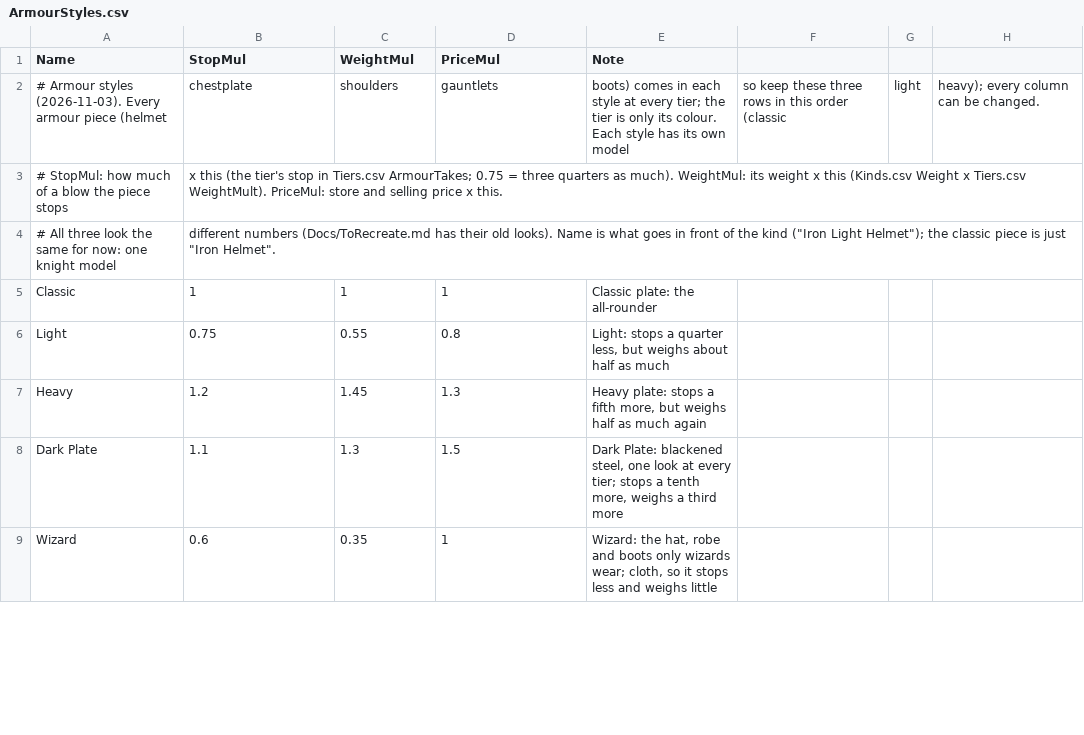
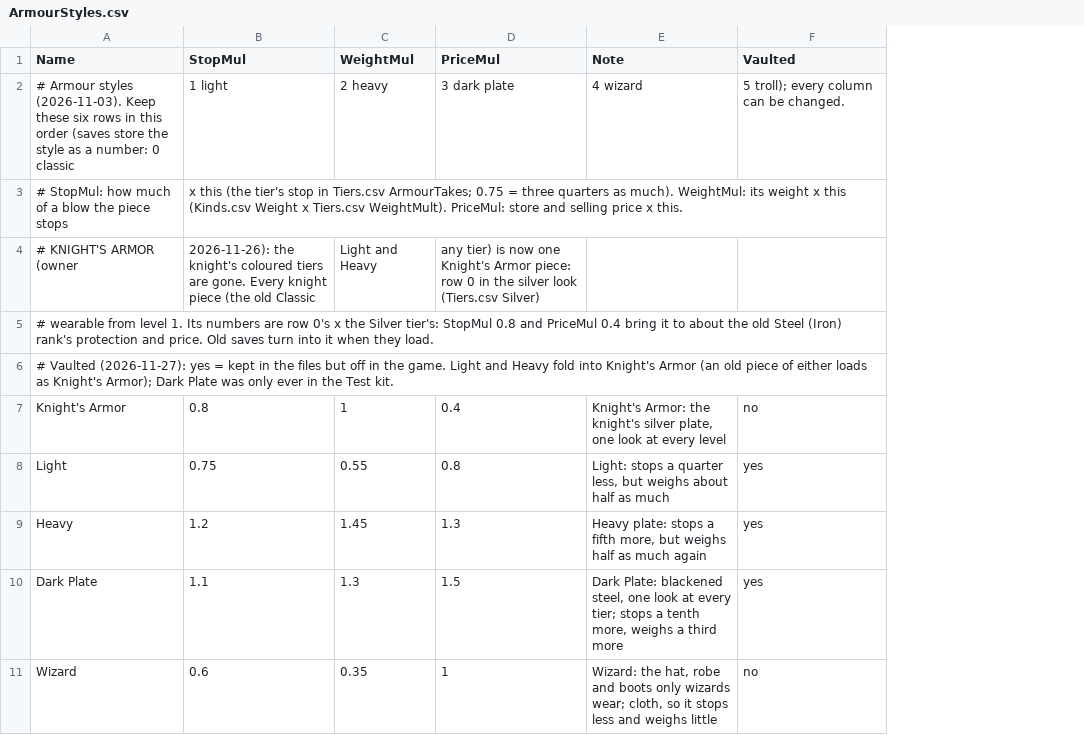
Before and after one commit to jleclair64/Jeebsland, a CSV file: Content/Data/ArmourStyles.csv, drawn as a sheet; only a part is shown; removed rows and columns are numbered as before the commit, all else as after; the diff names each change by its address in the sheet, - before the commit and + after, or states it on an @@ line.

```diff
--- a/Content/Data/ArmourStyles.csv
+++ b/Content/Data/ArmourStyles.csv
-column F, empty
-column G, empty
-column H, empty
+column F (Vaulted), rows 8-11: yes | yes | yes | no
-row 2: # Armour styles (2026-11-03). Every armour piece (helmet | chestplate | shoulders | gauntlets | boots) comes in each style at every tier; the tier is only its colour. Each style has its own model | so keep these three rows in this order (classic | light | heavy); every column can be changed.
+row 2: # Armour styles (2026-11-03). Keep these six rows in this order (saves store the style as a number: 0 classic | 1 light | 2 heavy | 3 dark plate | 4 wizard | 5 troll); every column can be changed.
-row 4: # All three look the same for now: one knight model | different numbers (Docs/ToRecreate.md has their old looks). Name is what goes in front of the kind ("Iron Light Helmet"); the classic piece is just "Iron Helmet".
-row 5: Classic | 1 | 1 | 1 | Classic plate: the all-rounder
+row 4: # KNIGHT'S ARMOR (owner | 2026-11-26): the knight's coloured tiers are gone. Every knight piece (the old Classic | Light and Heavy | any tier) is now one Knight's Armor piece: row 0 in the silver look (Tiers.csv Silver)
+row 5: # wearable from level 1. Its numbers are row 0's x the Silver tier's: StopMul 0.8 and PriceMul 0.4 bring it to about the old Steel (Iron) rank's protection and price. Old saves turn into it when they load.
+row 6: # Vaulted (2026-11-27): yes = kept in the files but off in the game. Light and Heavy fold into Knight's Armor (an old piece of either loads as Knight's Armor); Dark Plate was only ever in the Test kit.
+row 7: Knight's Armor | 0.8 | 1 | 0.4 | Knight's Armor: the knight's silver plate, one look at every level | no
```
Also changed, not shown: Content/Data/Arrows.csv, Content/Data/Foes.csv, 49 other files.
